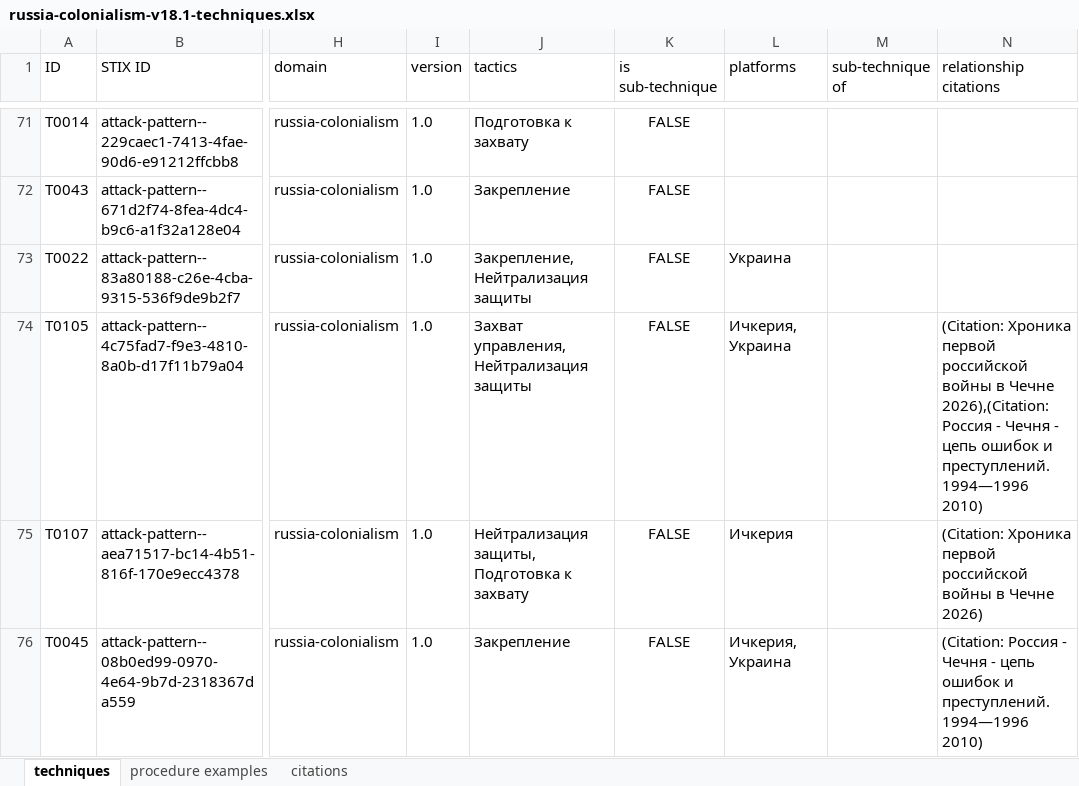
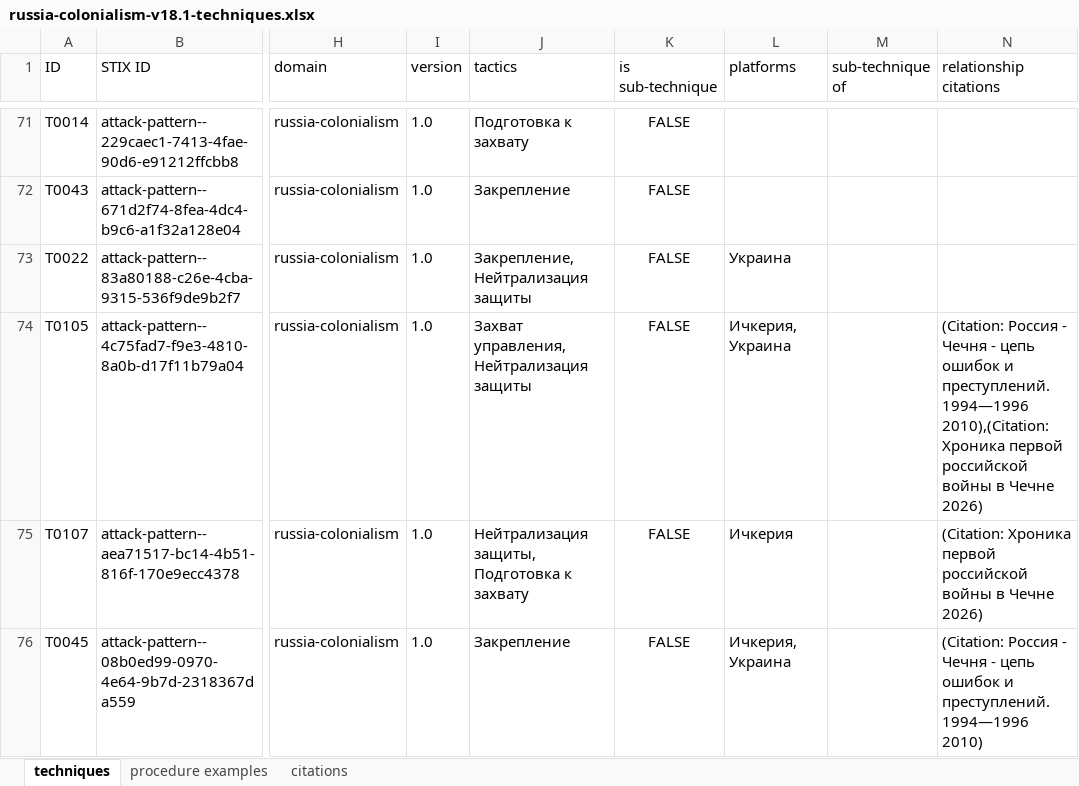
Before and after one commit to yugoslavskiy/colonial-website, an Excel workbook: docs/attack-excel-files/v18.1/russia-colonialism/russia-colonialism-v18.1-techniques.xlsx, sheet techniques, drawn as a sheet; only a part is shown, gaps mark what is left out; values as stored, in another font and other column widths than the file's, no borders; the diff names each change by its address in the sheet, - before the commit and + after, or states it on an @@ line.

```diff
--- a/docs/attack-excel-files/v18.1/russia-colonialism/russia-colonialism-v18.1-techniques.xlsx (sheet techniques)
+++ b/docs/attack-excel-files/v18.1/russia-colonialism/russia-colonialism-v18.1-techniques.xlsx (sheet techniques)
-N74 (relationship citations): (Citation: Хроника первой российской войны в Чечне 2026),(Citation: Россия - Чечня - цепь ошибок и преступлений. 1994—1996 2010)
+N74 (relationship citations): (Citation: Россия - Чечня - цепь ошибок и преступлений. 1994—1996 2010),(Citation: Хроника первой российской войны в Чечне 2026)
```
Also changed, not shown: docs/attack-excel-files/v18.1/russia-colonialism/russia-colonialism-v18.1-campaigns.xlsx, docs/attack-excel-files/v18.1/russia-colonialism/russia-colonialism-v18.1-groups.xlsx, 12 other files.
